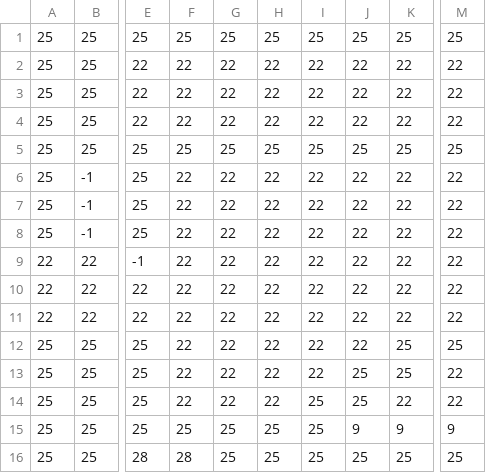
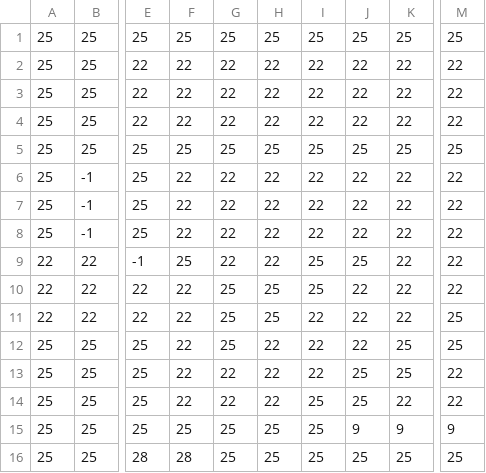
Before and after one commit to Dodos626/Games2022, a CSV file: CS454/Media/background_map/1st_floor_right.csv, drawn as a sheet; only a part is shown, gaps mark what is left out; the diff names each change by its address in the sheet, - before the commit and + after, or states it on an @@ line.

```diff
--- a/CS454/Media/background_map/1st_floor_right.csv
+++ b/CS454/Media/background_map/1st_floor_right.csv
-F9: 22
+F9: 25
-I9:I10: 22
+I9:I10: 25
-J9: 22
+J9: 25
-G10:G12: 22
+G10:G12: 25
-H10:H11: 22
+H10:H11: 25
-M11: 22
+M11: 25
```
Also changed, not shown: 6 other files.
